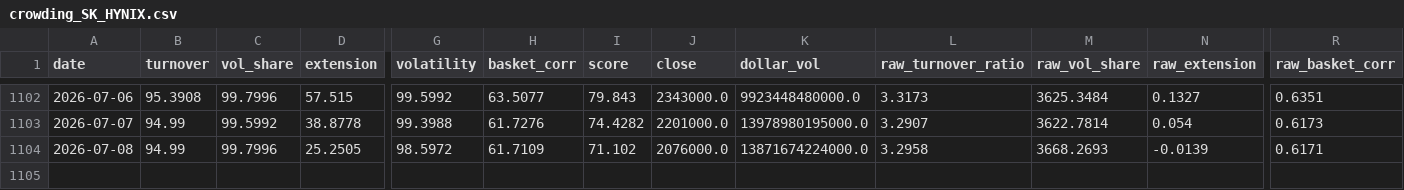
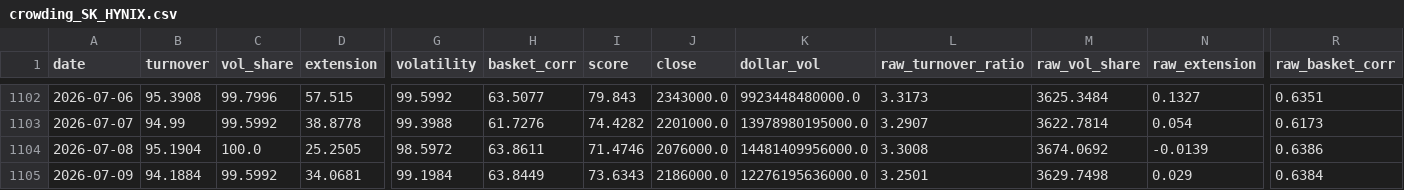
Before and after one commit to cateatcatx/crowding-monitor, a CSV file: out/crowding_SK_HYNIX.csv, drawn as a sheet; only a part is shown, gaps mark what is left out; rows hold the shown columns only; the diff names each change by its address in the sheet, - before the commit and + after, or states it on an @@ line.

```diff
--- a/out/crowding_SK_HYNIX.csv
+++ b/out/crowding_SK_HYNIX.csv
-B1104 (turnover): 94.99
+B1104 (turnover): 95.1904
-C1104 (vol_share): 99.7996
+C1104 (vol_share): 100.0
-H1104 (basket_corr): 61.7109
+H1104 (basket_corr): 63.8611
-I1104 (score): 71.102
+I1104 (score): 71.4746
-K1104 (dollar_vol): 13871674224000.0
+K1104 (dollar_vol): 14481409956000.0
-L1104 (raw_turnover_ratio): 3.2958
+L1104 (raw_turnover_ratio): 3.3008
-M1104 (raw_vol_share): 3668.2693
+M1104 (raw_vol_share): 3674.0692
-R1104 (raw_basket_corr): 0.6171
+R1104 (raw_basket_corr): 0.6386
+row 1105: 2026-07-09 | 94.1884 | 99.5992 | 34.0681 | 99.1984 | 63.8449 | 73.6343 | 2186000.0 | 12276195636000.0 | 3.2501 | 3629.7498 | 0.029 | 0.6384
```
Also changed, not shown: data/SK_HYNIX.csv, out/crowding_MU.csv, 20 other files.
